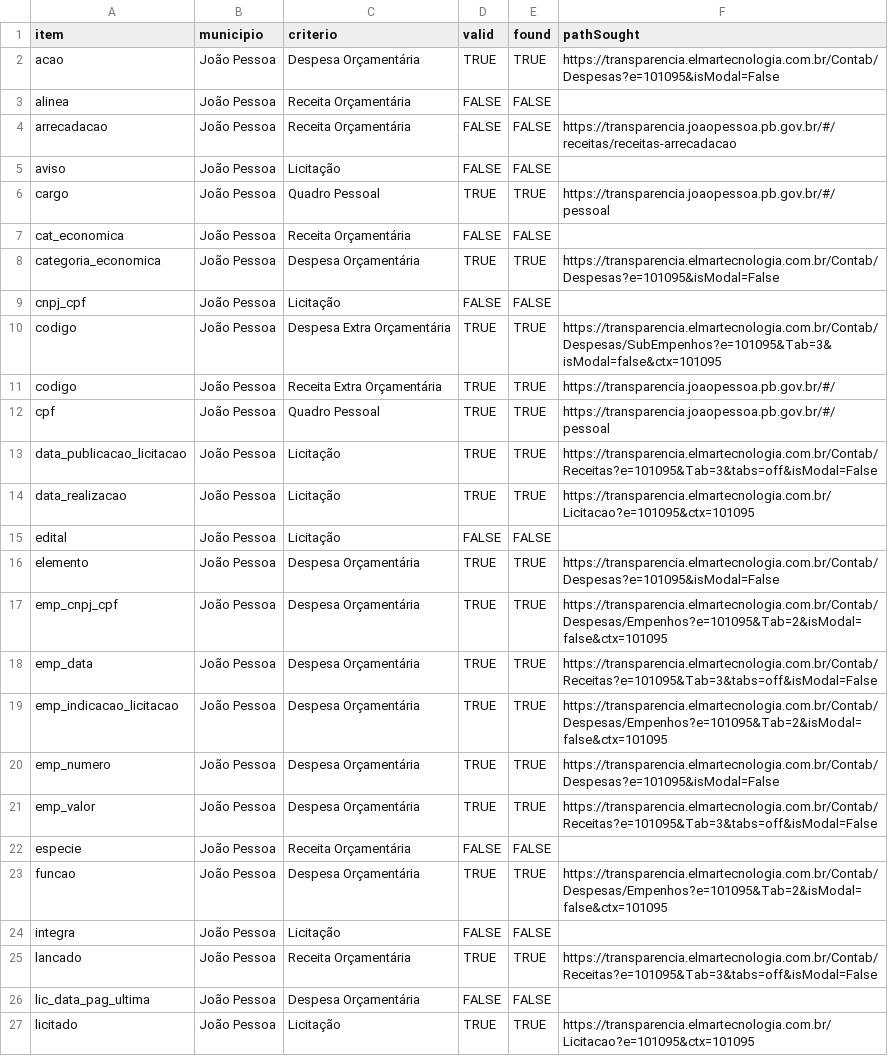
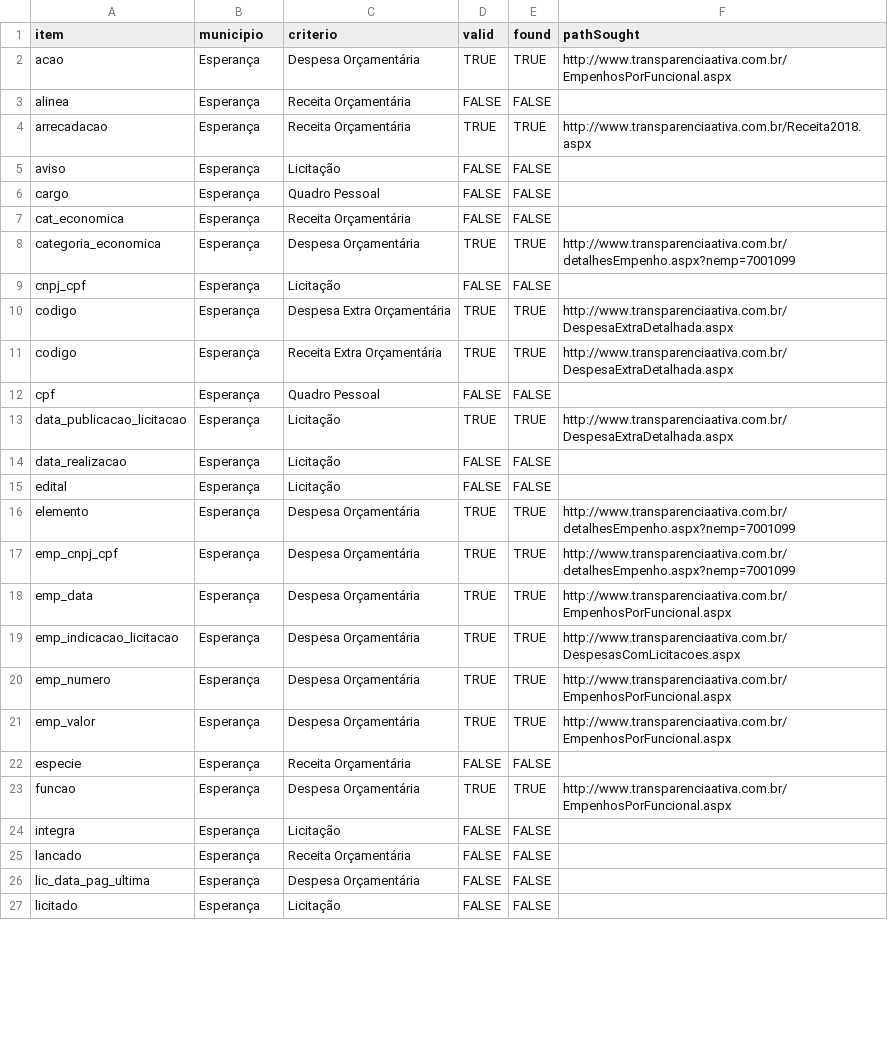
Before and after one commit to joserafael97/analyze-auditor-crawlers, a CSV file: data/resultados_avaliacoes.csv, drawn as a sheet; only a part is shown; the diff covers the shown part only.

```diff
--- a/data/resultados_avaliacoes.csv
+++ b/data/resultados_avaliacoes.csv
@@ -1,27 +1,27 @@
 item,municipio,criterio,valid,found,pathSought
-acao,João Pessoa,Despesa Orçamentária,TRUE,TRUE,https://transparencia.elmartecnologia.com.br/Contab/Despesas?e=101095&isModal=False
-alinea,João Pessoa,Receita Orçamentária,FALSE,FALSE,
-arrecadacao,João Pessoa,Receita Orçamentária,FALSE,FALSE,https://transparencia.joaopessoa.pb.gov.br/#/receitas/receitas-arrecadacao
-aviso,João Pessoa,Licitação,FALSE,FALSE,
-cargo,João Pessoa,Quadro Pessoal,TRUE,TRUE,https://transparencia.joaopessoa.pb.gov.br/#/pessoal
-cat_economica,João Pessoa,Receita Orçamentária,FALSE,FALSE,
-categoria_economica,João Pessoa,Despesa Orçamentária,TRUE,TRUE,https://transparencia.elmartecnologia.com.br/Contab/Despesas?e=101095&isModal=False
-cnpj_cpf,João Pessoa,Licitação,FALSE,FALSE,
-codigo,João Pessoa,Despesa Extra Orçamentária,TRUE,TRUE,https://transparencia.elmartecnologia.com.br/Contab/Despesas/SubEmpenhos?e=101095&Tab=3&isModal=false&ctx=101095
-codigo,João Pessoa,Receita Extra Orçamentária,TRUE,TRUE,https://transparencia.joaopessoa.pb.gov.br/#/
-cpf,João Pessoa,Quadro Pessoal,TRUE,TRUE,https://transparencia.joaopessoa.pb.gov.br/#/pessoal
-data_publicacao_licitacao,João Pessoa,Licitação,TRUE,TRUE,https://transparencia.elmartecnologia.com.br/Contab/Receitas?e=101095&Tab=3&tabs=off&isModal=False
-data_realizacao,João Pessoa,Licitação,TRUE,TRUE,https://transparencia.elmartecnologia.com.br/Licitacao?e=101095&ctx=101095
-edital,João Pessoa,Licitação,FALSE,FALSE,
-elemento,João Pessoa,Despesa Orçamentária,TRUE,TRUE,https://transparencia.elmartecnologia.com.br/Contab/Despesas?e=101095&isModal=False
-emp_cnpj_cpf,João Pessoa,Despesa Orçamentária,TRUE,TRUE,https://transparencia.elmartecnologia.com.br/Contab/Despesas/Empenhos?e=101095&Tab=2&isModal=false&ctx=101095
-emp_data,João Pessoa,Despesa Orçamentária,TRUE,TRUE,https://transparencia.elmartecnologia.com.br/Contab/Receitas?e=101095&Tab=3&tabs=off&isModal=False
-emp_indicacao_licitacao,João Pessoa,Despesa Orçamentária,TRUE,TRUE,https://transparencia.elmartecnologia.com.br/Contab/Despesas/Empenhos?e=101095&Tab=2&isModal=false&ctx=101095
-emp_numero,João Pessoa,Despesa Orçamentária,TRUE,TRUE,https://transparencia.elmartecnologia.com.br/Contab/Despesas?e=101095&isModal=False
-emp_valor,João Pessoa,Despesa Orçamentária,TRUE,TRUE,https://transparencia.elmartecnologia.com.br/Contab/Receitas?e=101095&Tab=3&tabs=off&isModal=False
-especie,João Pessoa,Receita Orçamentária,FALSE,FALSE,
-funcao,João Pessoa,Despesa Orçamentária,TRUE,TRUE,https://transparencia.elmartecnologia.com.br/Contab/Despesas/Empenhos?e=101095&Tab=2&isModal=false&ctx=101095
-integra,João Pessoa,Licitação,FALSE,FALSE,
-lancado,João Pessoa,Receita Orçamentária,TRUE,TRUE,https://transparencia.elmartecnologia.com.br/Contab/Receitas?e=101095&Tab=3&tabs=off&isModal=False
-lic_data_pag_ultima,João Pessoa,Despesa Orçamentária,FALSE,FALSE,
-licitado,João Pessoa,Licitação,TRUE,TRUE,https://transparencia.elmartecnologia.com.br/Licitacao?e=101095&ctx=101095
+acao,Esperança,Despesa Orçamentária,TRUE,TRUE,http://www.transparenciaativa.com.br/EmpenhosPorFuncional.aspx
+alinea,Esperança,Receita Orçamentária,FALSE,FALSE,
+arrecadacao,Esperança,Receita Orçamentária,TRUE,TRUE,http://www.transparenciaativa.com.br/Receita2018.aspx
+aviso,Esperança,Licitação,FALSE,FALSE,
+cargo,Esperança,Quadro Pessoal,FALSE,FALSE,
+cat_economica,Esperança,Receita Orçamentária,FALSE,FALSE,
+categoria_economica,Esperança,Despesa Orçamentária,TRUE,TRUE,http://www.transparenciaativa.com.br/detalhesEmpenho.aspx?nemp=7001099
+cnpj_cpf,Esperança,Licitação,FALSE,FALSE,
+codigo,Esperança,Despesa Extra Orçamentária,TRUE,TRUE,http://www.transparenciaativa.com.br/DespesaExtraDetalhada.aspx
+codigo,Esperança,Receita Extra Orçamentária,TRUE,TRUE,http://www.transparenciaativa.com.br/DespesaExtraDetalhada.aspx
+cpf,Esperança,Quadro Pessoal,FALSE,FALSE,
+data_publicacao_licitacao,Esperança,Licitação,TRUE,TRUE,http://www.transparenciaativa.com.br/DespesaExtraDetalhada.aspx
+data_realizacao,Esperança,Licitação,FALSE,FALSE,
+edital,Esperança,Licitação,FALSE,FALSE,
+elemento,Esperança,Despesa Orçamentária,TRUE,TRUE,http://www.transparenciaativa.com.br/detalhesEmpenho.aspx?nemp=7001099
+emp_cnpj_cpf,Esperança,Despesa Orçamentária,TRUE,TRUE,http://www.transparenciaativa.com.br/detalhesEmpenho.aspx?nemp=7001099
+emp_data,Esperança,Despesa Orçamentária,TRUE,TRUE,http://www.transparenciaativa.com.br/EmpenhosPorFuncional.aspx
+emp_indicacao_licitacao,Esperança,Despesa Orçamentária,TRUE,TRUE,http://www.transparenciaativa.com.br/DespesasComLicitacoes.aspx
+emp_numero,Esperança,Despesa Orçamentária,TRUE,TRUE,http://www.transparenciaativa.com.br/EmpenhosPorFuncional.aspx
+emp_valor,Esperança,Despesa Orçamentária,TRUE,TRUE,http://www.transparenciaativa.com.br/EmpenhosPorFuncional.aspx
+especie,Esperança,Receita Orçamentária,FALSE,FALSE,
+funcao,Esperança,Despesa Orçamentária,TRUE,TRUE,http://www.transparenciaativa.com.br/EmpenhosPorFuncional.aspx
+integra,Esperança,Licitação,FALSE,FALSE,
+lancado,Esperança,Receita Orçamentária,FALSE,FALSE,
+lic_data_pag_ultima,Esperança,Despesa Orçamentária,FALSE,FALSE,
+licitado,Esperança,Licitação,FALSE,FALSE,
```
Also changed, not shown: 1 added row, 1 removed row and 79 edited cells elsewhere in this file, data/gabaritos/Gabaritos - todos.csv, 2 other files.
